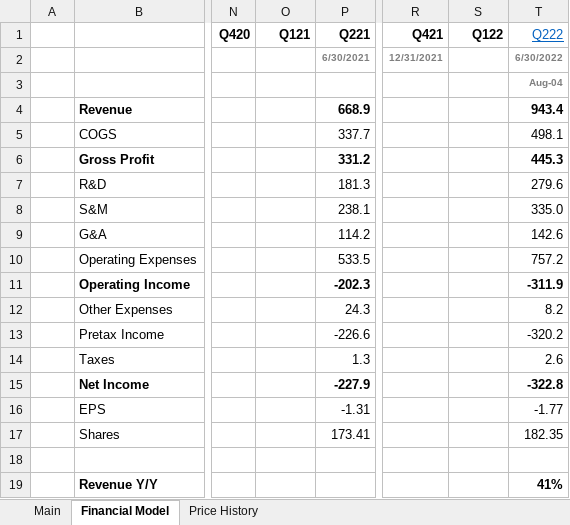
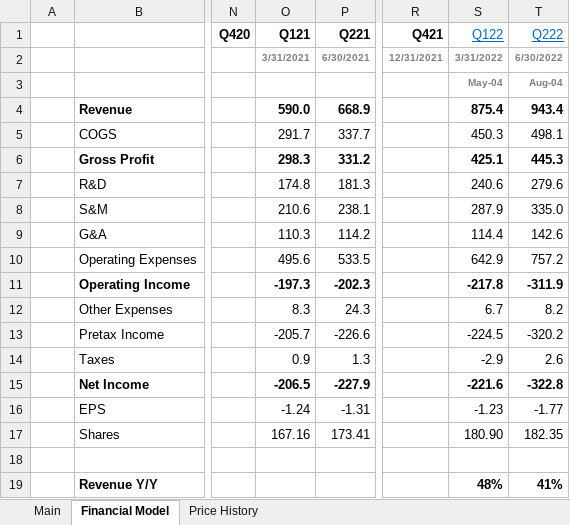
Before and after one commit to Charlie-Hill/Financial-Models, an Excel workbook: $TWLO.xlsx, sheet Financial Model, drawn as a sheet; only a part is shown, gaps mark what is left out; values as stored, in another font and other column widths than the file's, no borders; the diff covers the shown part only; the diff names each change by its address in the sheet, - before the commit and + after, or states it on an @@ line.

```diff
--- a/$TWLO.xlsx (sheet Financial Model)
+++ b/$TWLO.xlsx (sheet Financial Model)
@@ S1 bold: on → off, underline: off → on, text colour: black → #0563C1 @@
-O2 (Q121): (empty)
+O2 (Q121): 3/31/2021
-S2 (Q122): (empty)
+S2 (Q122): 3/31/2022
-S3 (Q122): (empty)
+S3 (Q122): May-04
-O4 (Q121): (empty)
+O4 (Q121): 590.0
-S4 (Q122): (empty)
+S4 (Q122): 875.4
-O5 (Q121): (empty)
+O5 (Q121): 291.7
-S5 (Q122): (empty)
+S5 (Q122): 450.3
-O6 (Q121): (empty)
+O6 (Q121): 298.3
-S6 (Q122): (empty)
+S6 (Q122): 425.1
-O7 (Q121): (empty)
+O7 (Q121): 174.8
-S7 (Q122): (empty)
+S7 (Q122): 240.6
-O8 (Q121): (empty)
+O8 (Q121): 210.6
-S8 (Q122): (empty)
+S8 (Q122): 287.9
-O9 (Q121): (empty)
+O9 (Q121): 110.3
-S9 (Q122): (empty)
+S9 (Q122): 114.4
-O10 (Q121): (empty)
+O10 (Q121): 495.6
-S10 (Q122): (empty)
+S10 (Q122): 642.9
-O11 (Q121): (empty)
+O11 (Q121): -197.3
-S11 (Q122): (empty)
+S11 (Q122): -217.8
-O12 (Q121): (empty)
+O12 (Q121): 8.3
-S12 (Q122): (empty)
+S12 (Q122): 6.7
-O13 (Q121): (empty)
+O13 (Q121): -205.7
-S13 (Q122): (empty)
+S13 (Q122): -224.5
-O14 (Q121): (empty)
+O14 (Q121): 0.9
-S14 (Q122): (empty)
+S14 (Q122): -2.9
-O15 (Q121): (empty)
+O15 (Q121): -206.5
-S15 (Q122): (empty)
+S15 (Q122): -221.6
-O16 (Q121): (empty)
+O16 (Q121): -1.24
-S16 (Q122): (empty)
+S16 (Q122): -1.23
-O17 (Q121): (empty)
+O17 (Q121): 167.16
-S17 (Q122): (empty)
+S17 (Q122): 180.90
-S19 (Q122): (empty)
+S19 (Q122): 48%
```
Also changed, not shown: 8 added rows, 2 removed rows and 9 edited cells elsewhere in this sheet.
